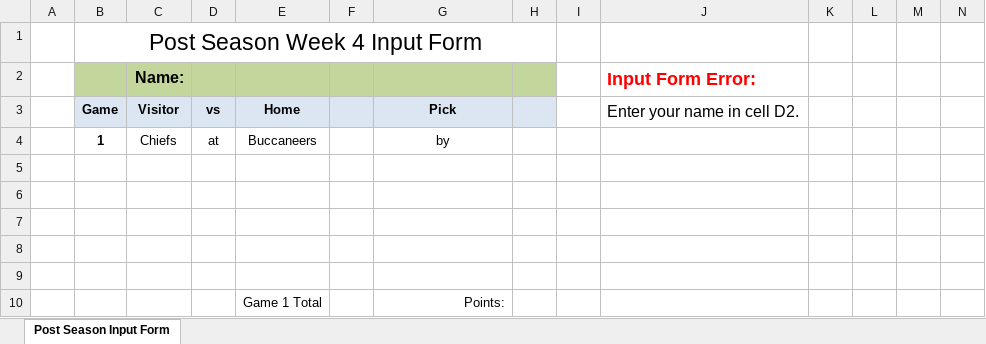
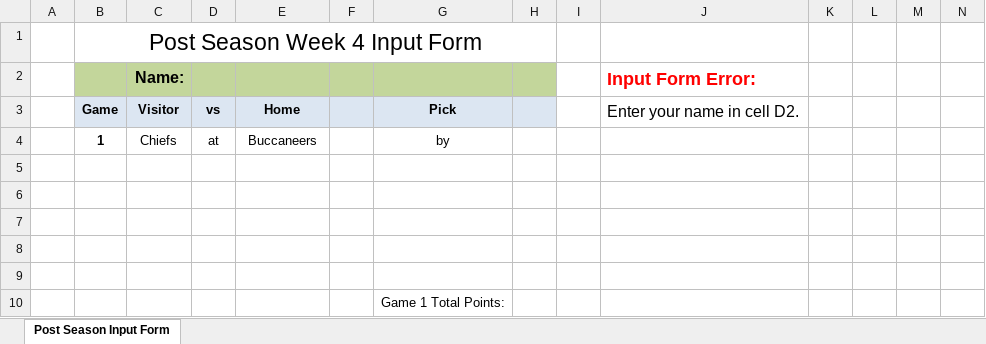
Before and after one commit to jlwebpages/fp, an Excel workbook: post_season_inputs.xlsx, sheet Post Season Input Form, drawn as a sheet; only a part is shown; values as stored, in another font and other column widths than the file's, no borders; removed rows and columns are numbered as before the commit, all else as after; rows hold the shown columns only; the diff names each change by its address in the sheet, - before the commit and + after, or states it on an @@ line.

Commit message:
Change references to Monday Night Total Points to Total Points.

```diff
--- a/post_season_inputs.xlsx (sheet Post Season Input Form)
+++ b/post_season_inputs.xlsx (sheet Post Season Input Form)
-row 10:  |  |  |  | Game 1 Total |  | Points:
+row 10:  |  |  |  |  |  | Game 1 Total Points:
```
Also changed, not shown: hidden cells, regular_season_inputs.xlsx, 2 other files.
